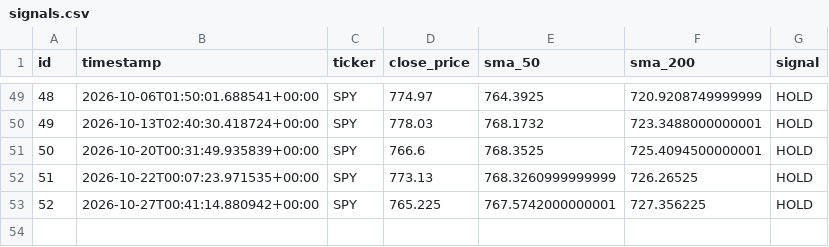
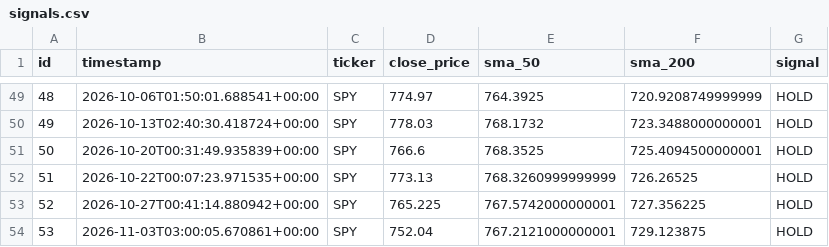
Before and after one commit to dads2busy/SchroederTrader, a CSV file: data/signals.csv, drawn as a sheet; only a part is shown, gaps mark what is left out.

```diff
--- a/data/signals.csv
+++ b/data/signals.csv
@@ -53 +53,2 @@ id,timestamp,ticker,close_price,sma_50,sma_200,signal
 52,2026-10-27T00:41:14.880942+00:00,SPY,765.225,767.5742000000001,727.356225,HOLD
+53,2026-11-03T03:00:05.670861+00:00,SPY,752.04,767.2121000000001,729.123875,HOLD
```
Also changed, not shown: data/llm_shadow_signals.csv, data/portfolio.csv, 1 other file.
